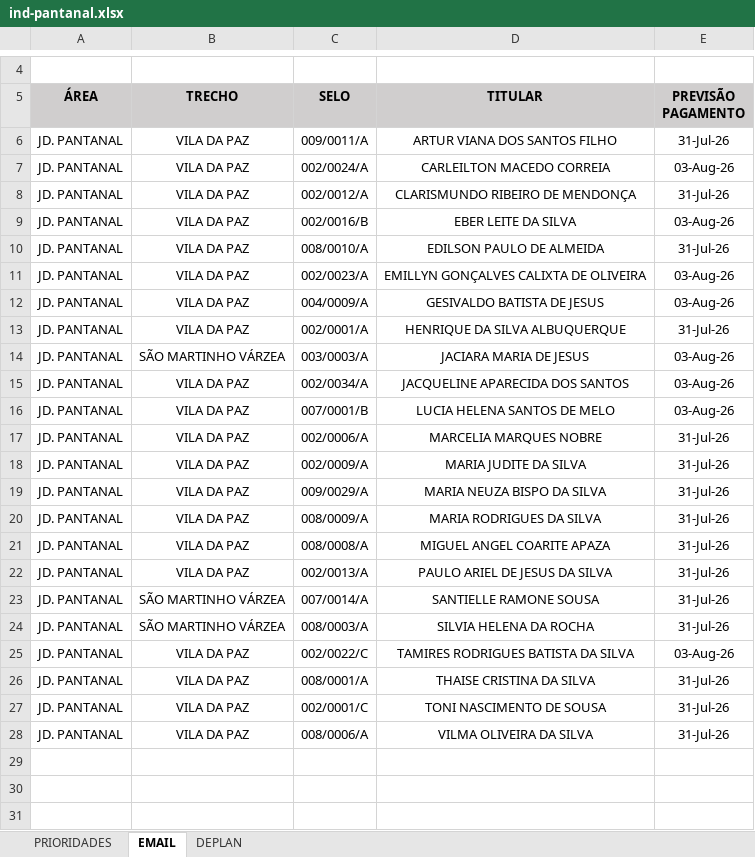
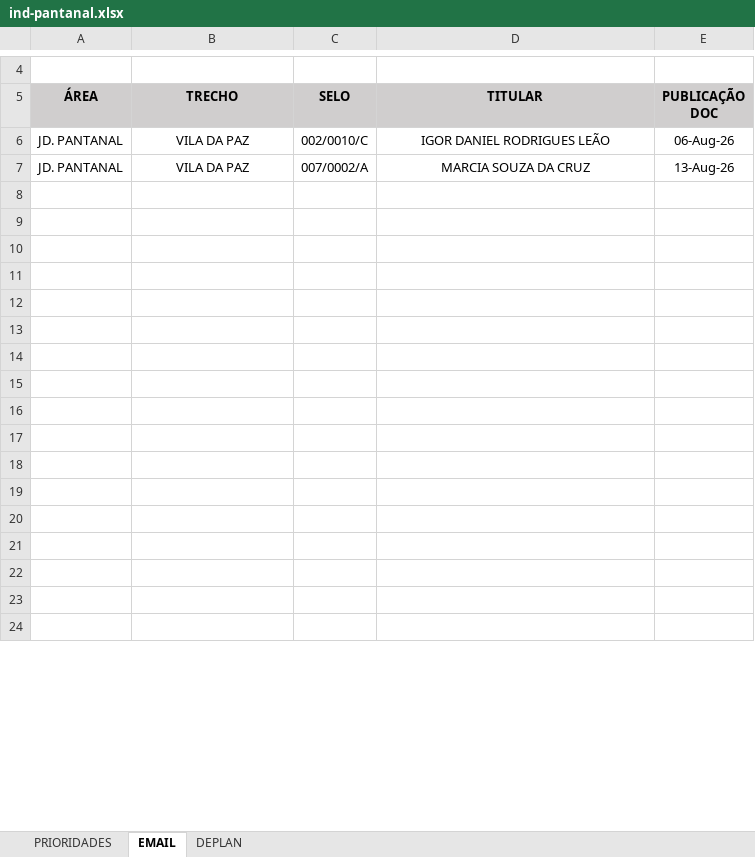
Before and after one commit to secretariahabitacao/painel-cts-habitacao, an Excel workbook: ind-pantanal.xlsx, sheet EMAIL, drawn as a sheet; only a part is shown, gaps mark what is left out; the shorter side is filled out with more unchanged rows; values as stored, in another font and other column widths than the file's, no borders; conditional formats not drawn; removed rows and columns are numbered as before the commit, all else as after; the diff covers the shown part only; the diff names each change by its address in the sheet, - before the commit and + after, or states it on an @@ line.

Commit message:
Sync: ind-pantanal.xlsx - 17/08/2026 18:24

```diff
--- a/ind-pantanal.xlsx (sheet EMAIL)
+++ b/ind-pantanal.xlsx (sheet EMAIL)
-E5: PREVISÃO PAGAMENTO
+E5: PUBLICAÇÃO DOC
-row 6: JD. PANTANAL | VILA DA PAZ | 009/0011/A | ARTUR VIANA DOS SANTOS FILHO | 31-Jul-26
@@ row 7 moved to row 39: JD. PANTANAL @@
-row 8: JD. PANTANAL | VILA DA PAZ | 002/0012/A | CLARISMUNDO RIBEIRO DE MENDONÇA | 31-Jul-26
-C6 (SELO): 002/0016/B
+C6 (SELO): 002/0010/C
-D6 (TITULAR): EBER LEITE DA SILVA
+D6 (TITULAR): IGOR DANIEL RODRIGUES LEÃO
-E6 (PUBLICAÇÃO DOC): 03-Aug-26
+E6 (PUBLICAÇÃO DOC): 06-Aug-26
-row 10: JD. PANTANAL | VILA DA PAZ | 008/0010/A | EDILSON PAULO DE ALMEIDA | 31-Jul-26
@@ row 11 moved to row 38: JD. PANTANAL @@
@@ row 12 moved to row 42: JD. PANTANAL @@
-row 13: JD. PANTANAL | VILA DA PAZ | 002/0001/A | HENRIQUE DA SILVA ALBUQUERQUE | 31-Jul-26
@@ row 14 moved to row 41: JD. PANTANAL @@
@@ row 15 moved to row 40: JD. PANTANAL @@
@@ row 16 moved to row 43: JD. PANTANAL @@
-row 17: JD. PANTANAL | VILA DA PAZ | 002/0006/A | MARCELIA MARQUES NOBRE | 31-Jul-26
-C7 (SELO): 002/0009/A
+C7 (SELO): 007/0002/A
-D7 (TITULAR): MARIA JUDITE DA SILVA
+D7 (TITULAR): MARCIA SOUZA DA CRUZ
-E7 (PUBLICAÇÃO DOC): 31-Jul-26
+E7 (PUBLICAÇÃO DOC): 13-Aug-26
-row 19: JD. PANTANAL | VILA DA PAZ | 009/0029/A | MARIA NEUZA BISPO DA SILVA | 31-Jul-26
-row 20: JD. PANTANAL | VILA DA PAZ | 008/0009/A | MARIA RODRIGUES DA SILVA | 31-Jul-26
-row 21: JD. PANTANAL | VILA DA PAZ | 008/0008/A | MIGUEL ANGEL COARITE APAZA | 31-Jul-26
-row 22: JD. PANTANAL | VILA DA PAZ | 002/0013/A | PAULO ARIEL DE JESUS DA SILVA | 31-Jul-26
-row 23: JD. PANTANAL | SÃO MARTINHO VÁRZEA | 007/0014/A | SANTIELLE RAMONE SOUSA | 31-Jul-26
-row 24: JD. PANTANAL | SÃO MARTINHO VÁRZEA | 008/0003/A | SILVIA HELENA DA ROCHA | 31-Jul-26
@@ row 25 moved to row 37: JD. PANTANAL @@
-row 26: JD. PANTANAL | VILA DA PAZ | 008/0001/A | THAISE CRISTINA DA SILVA | 31-Jul-26
-row 27: JD. PANTANAL | VILA DA PAZ | 002/0001/C | TONI NASCIMENTO DE SOUSA | 31-Jul-26
-row 28: JD. PANTANAL | VILA DA PAZ | 008/0006/A | VILMA OLIVEIRA DA SILVA | 31-Jul-26
```
Also changed, not shown: 13 added rows, 53 edited cells and cell formats elsewhere in this sheet, sheet PRIORIDADES, sheet DEPLAN, formulas that keep their value, hidden cells.
